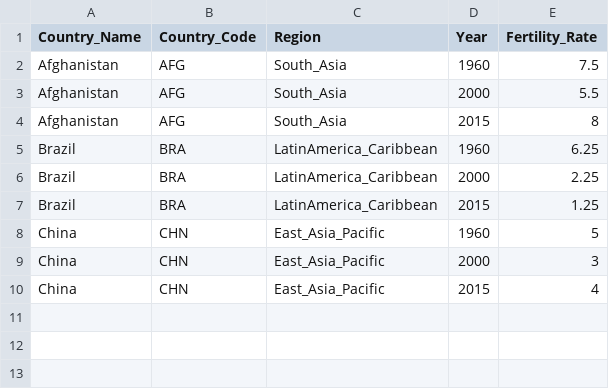
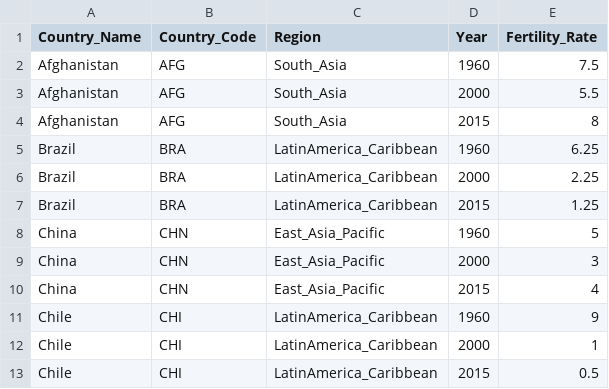
Before and after one commit to luwei2/ddv_final, a CSV file: cities.csv, drawn as a sheet; the diff names each change by its address in the sheet, - before the commit and + after, or states it on an @@ line.

Commit message:
Add Chile in cities.csv for testing

```diff
--- a/cities.csv
+++ b/cities.csv
+row 11: Chile | CHI | LatinAmerica_Caribbean | 1960 | 9
+row 12: Chile | CHI | LatinAmerica_Caribbean | 2000 | 1
+row 13: Chile | CHI | LatinAmerica_Caribbean | 2015 | 0.5
```
